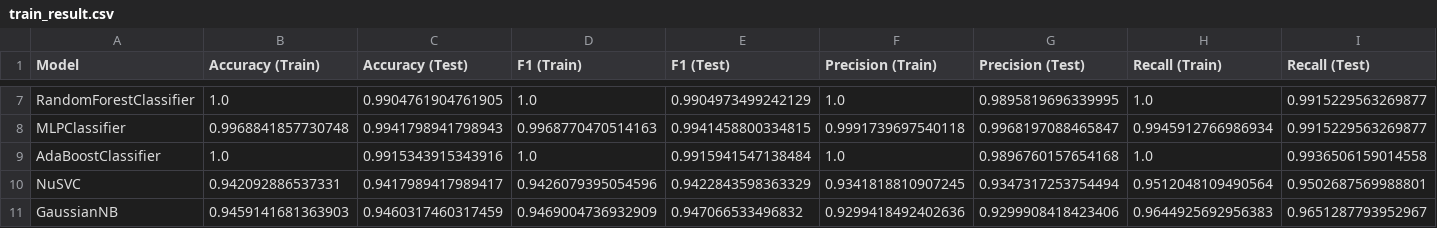
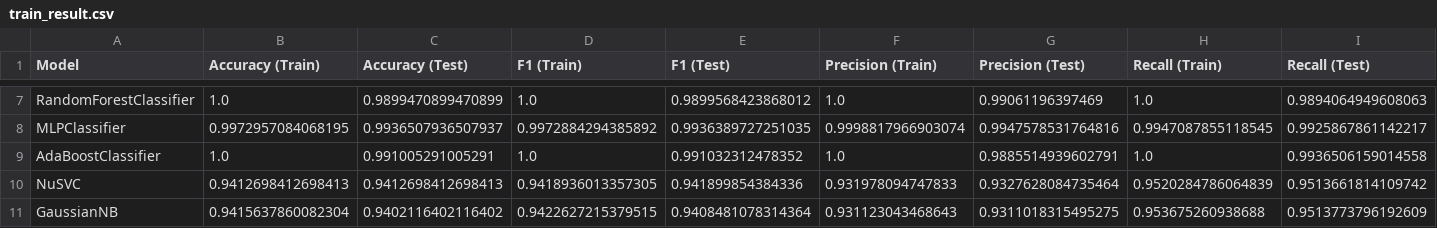
Before and after one commit to reynardo-tjhin/remove-claps, a CSV file: src/models/train_result.csv, drawn as a sheet; only a part is shown, gaps mark what is left out; the diff covers the shown part only; the diff names each change by its address in the sheet, - before the commit and + after, or states it on an @@ line.

```diff
--- a/src/models/train_result.csv
+++ b/src/models/train_result.csv
-C7 (Accuracy (Test)): 0.9904761904761905
+C7 (Accuracy (Test)): 0.9899470899470899
-E7 (F1 (Test)): 0.9904973499242129
+E7 (F1 (Test)): 0.9899568423868012
-G7 (Precision (Test)): 0.9895819696339995
+G7 (Precision (Test)): 0.99061196397469
-I7 (Recall (Test)): 0.9915229563269877
+I7 (Recall (Test)): 0.9894064949608063
-B8 (Accuracy (Train)): 0.9968841857730748
+B8 (Accuracy (Train)): 0.9972957084068195
-C8 (Accuracy (Test)): 0.9941798941798943
+C8 (Accuracy (Test)): 0.9936507936507937
-D8 (F1 (Train)): 0.9968770470514163
+D8 (F1 (Train)): 0.9972884294385892
-E8 (F1 (Test)): 0.9941458800334815
+E8 (F1 (Test)): 0.9936389727251035
-F8 (Precision (Train)): 0.9991739697540118
+F8 (Precision (Train)): 0.9998817966903074
-G8 (Precision (Test)): 0.9968197088465847
+G8 (Precision (Test)): 0.9947578531764816
-H8 (Recall (Train)): 0.9945912766986934
+H8 (Recall (Train)): 0.9947087855118545
-I8 (Recall (Test)): 0.9915229563269877
+I8 (Recall (Test)): 0.9925867861142217
-C9 (Accuracy (Test)): 0.9915343915343916
+C9 (Accuracy (Test)): 0.991005291005291
-E9 (F1 (Test)): 0.9915941547138484
+E9 (F1 (Test)): 0.991032312478352
-G9 (Precision (Test)): 0.9896760157654168
+G9 (Precision (Test)): 0.9885514939602791
-B10 (Accuracy (Train)): 0.942092886537331
+B10 (Accuracy (Train)): 0.9412698412698413
-C10 (Accuracy (Test)): 0.9417989417989417
+C10 (Accuracy (Test)): 0.9412698412698413
-D10 (F1 (Train)): 0.9426079395054596
+D10 (F1 (Train)): 0.9418936013357305
-E10 (F1 (Test)): 0.9422843598363329
+E10 (F1 (Test)): 0.941899854384336
-F10 (Precision (Train)): 0.9341818810907245
+F10 (Precision (Train)): 0.931978094747833
-G10 (Precision (Test)): 0.9347317253754494
+G10 (Precision (Test)): 0.9327628084735464
-H10 (Recall (Train)): 0.9512048109490564
+H10 (Recall (Train)): 0.9520284786064839
-I10 (Recall (Test)): 0.9502687569988801
+I10 (Recall (Test)): 0.9513661814109742
-B11 (Accuracy (Train)): 0.9459141681363903
+B11 (Accuracy (Train)): 0.9415637860082304
-C11 (Accuracy (Test)): 0.9460317460317459
+C11 (Accuracy (Test)): 0.9402116402116402
-D11 (F1 (Train)): 0.9469004736932909
+D11 (F1 (Train)): 0.9422627215379515
-E11 (F1 (Test)): 0.947066533496832
+E11 (F1 (Test)): 0.9408481078314364
-F11 (Precision (Train)): 0.9299418492402636
+F11 (Precision (Train)): 0.931123043468643
-G11 (Precision (Test)): 0.9299908418423406
+G11 (Precision (Test)): 0.9311018315495275
-H11 (Recall (Train)): 0.9644925692956383
+H11 (Recall (Train)): 0.953675260938688
-I11 (Recall (Test)): 0.9651287793952967
+I11 (Recall (Test)): 0.9513773796192609
```
Also changed, not shown: 40 edited cells elsewhere in this file, 17 other files.
